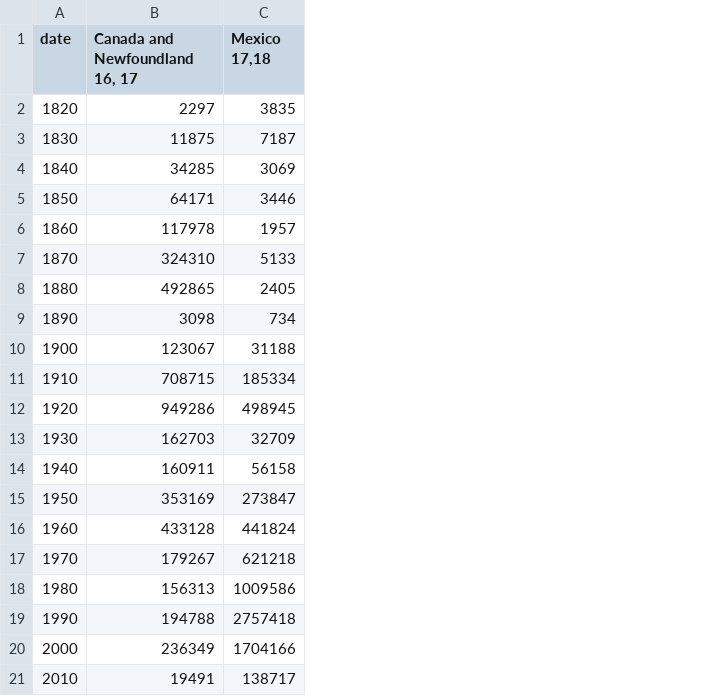
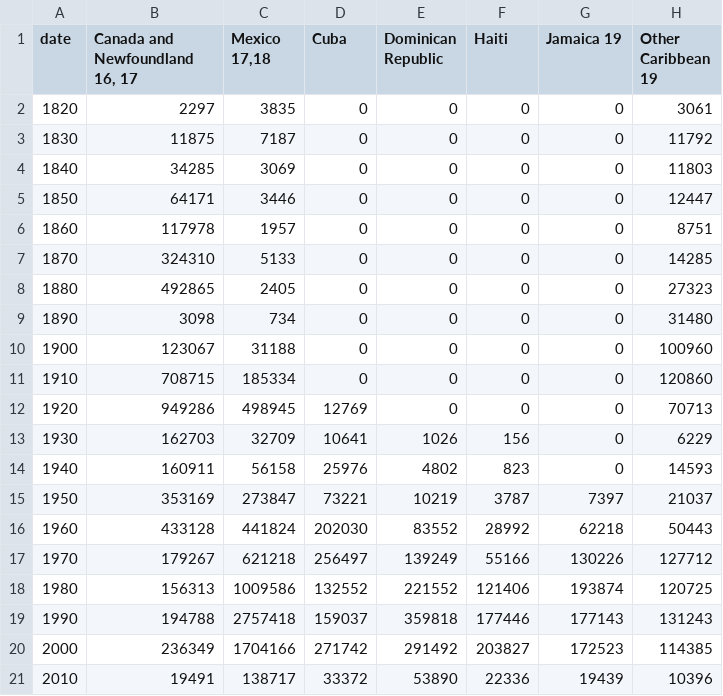
Before and after one commit to croshelli/4460FinalProject, a CSV file: testAmerica.csv, drawn as a sheet; the diff names each change by its address in the sheet, - before the commit and + after, or states it on an @@ line.

```diff
--- a/testAmerica.csv
+++ b/testAmerica.csv
+column D (Cuba), rows 2-21: 0 | 0 | 0 | 0 | 0 | 0 | 0 | 0 | 0 | 0 | 12769 | 10641 | 25976 | 73221 | 202030 | 256497 | 132552 | 159037 | 271742 | 33372
+column E (Dominican Republic), rows 2-21: 0 | 0 | 0 | 0 | 0 | 0 | 0 | 0 | 0 | 0 | 0 | 1026 | 4802 | 10219 | 83552 | 139249 | 221552 | 359818 | 291492 | 53890
+column F (Haiti), rows 2-21: 0 | 0 | 0 | 0 | 0 | 0 | 0 | 0 | 0 | 0 | 0 | 156 | 823 | 3787 | 28992 | 55166 | 121406 | 177446 | 203827 | 22336
+column G (Jamaica 19), rows 2-21: 0 | 0 | 0 | 0 | 0 | 0 | 0 | 0 | 0 | 0 | 0 | 0 | 0 | 7397 | 62218 | 130226 | 193874 | 177143 | 172523 | 19439
+column H (Other Caribbean 19), rows 2-21: 3061 | 11792 | 11803 | 12447 | 8751 | 14285 | 27323 | 31480 | 100960 | 120860 | 70713 | 6229 | 14593 | 21037 | 50443 | 127712 | 120725 | 131243 | 114385 | 10396
```
Also changed, not shown: 3 other files.
